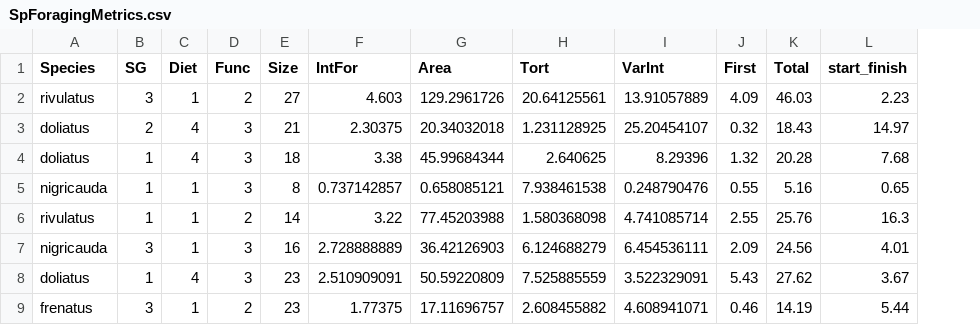
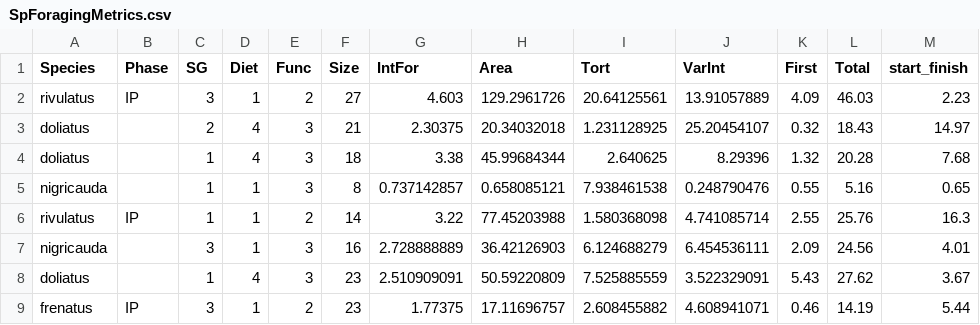
Before and after one commit to bioTIMEHub/HerbivoreForageAllometry, a CSV file: src/SpForagingMetrics.csv, drawn as a sheet; only a part is shown; the diff names each change by its address in the sheet, - before the commit and + after, or states it on an @@ line.

```diff
--- a/src/SpForagingMetrics.csv
+++ b/src/SpForagingMetrics.csv
+column B (Phase), rows 2-9: IP |  |  |  | IP |  |  | IP
```
Also changed, not shown: 12 other files.
